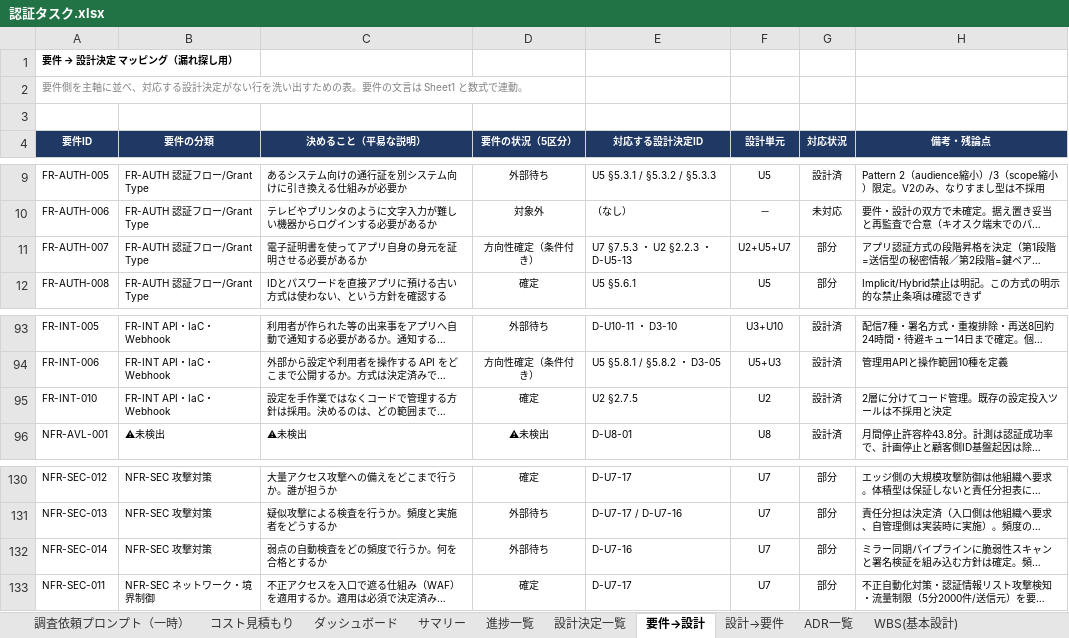
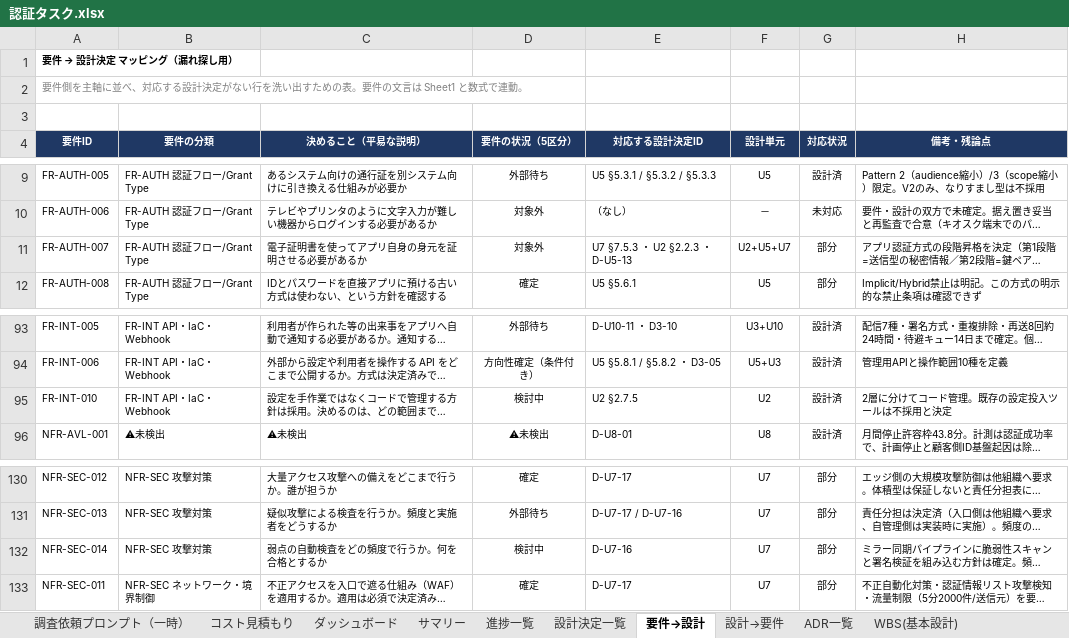
Before and after one commit to suepie/aws-atuh-poc, an Excel workbook: doc/excel/認証タスク.xlsx, sheet 要件→設計, drawn as a sheet; only a part is shown, gaps mark what is left out; long unchanged cells end in …; values as stored, in another font and other column widths than the file's, no borders; conditional formats not drawn; the diff names each change by its address in the sheet, - before the commit and + after, or states it on an @@ line.

```diff
--- a/doc/excel/認証タスク.xlsx (sheet 要件→設計)
+++ b/doc/excel/認証タスク.xlsx (sheet 要件→設計)
-D11 (要件の状況（5区分）): 方向性確定（条件付き）
+D11 (要件の状況（5区分）): 対象外
-D95 (要件の状況（5区分）): 確定
+D95 (要件の状況（5区分）): 検討中
-D132 (要件の状況（5区分）): 外部待ち
+D132 (要件の状況（5区分）): 検討中
```
Also changed, not shown: sheet 進捗一覧, sheet ダッシュボード, sheet サマリー.
